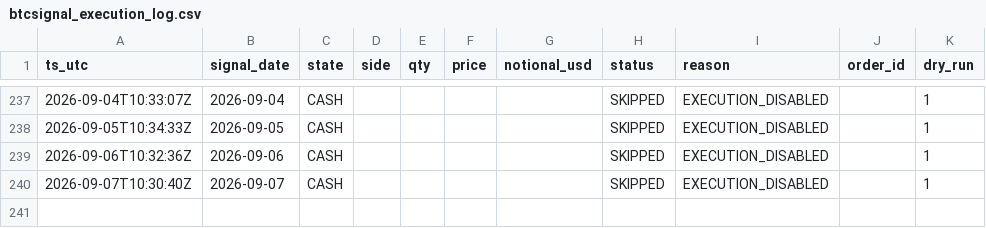
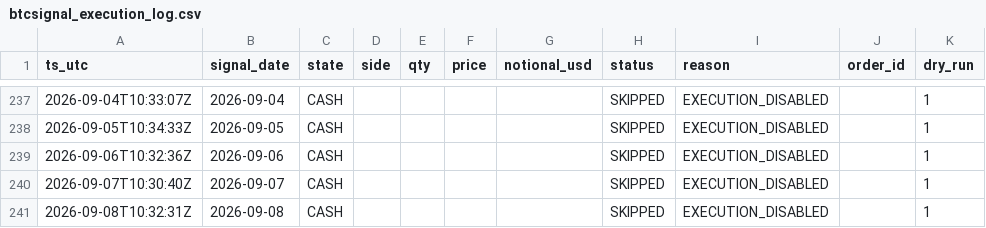
Before and after one commit to Naito-Dev/genki-btc-archive-public, a CSV file: data/btcsignal_execution_log.csv, drawn as a sheet; only a part is shown, gaps mark what is left out.

```diff
--- a/data/btcsignal_execution_log.csv
+++ b/data/btcsignal_execution_log.csv
@@ -240 +240,2 @@ ts_utc,signal_date,state,side,qty,price,notional_usd,status,reason,order_id,dry_
 2026-09-07T10:30:40Z,2026-09-07,CASH,,,,,SKIPPED,EXECUTION_DISABLED,,1
+2026-09-08T10:32:31Z,2026-09-08,CASH,,,,,SKIPPED,EXECUTION_DISABLED,,1
```
Also changed, not shown: 9 other files.
